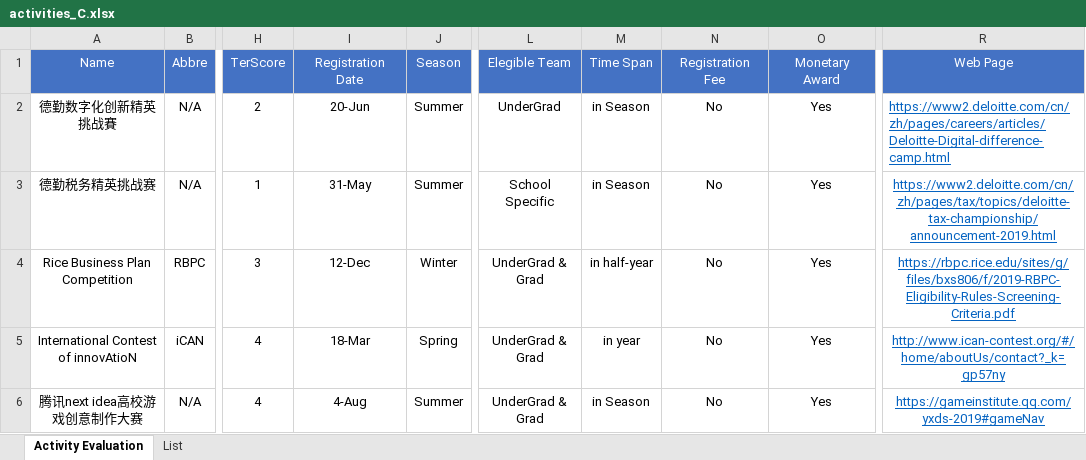
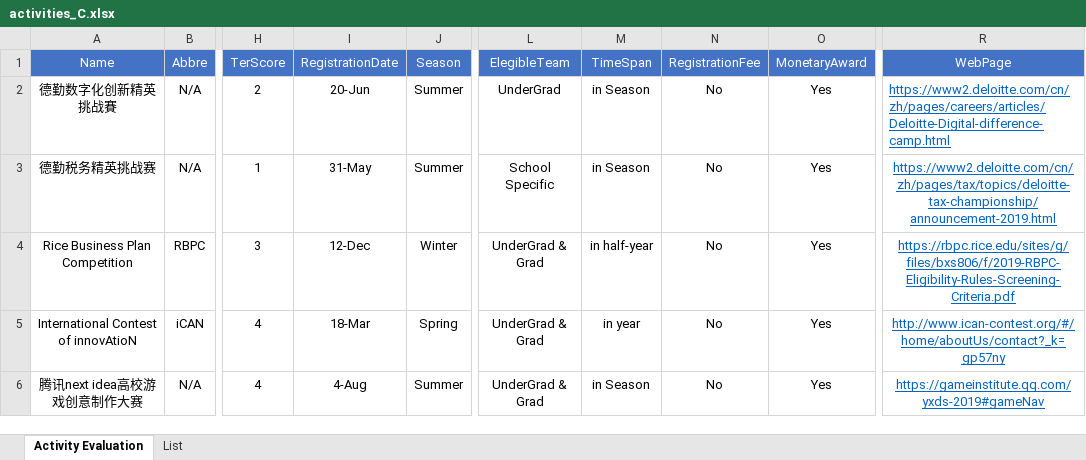
Before and after one commit to evanWang1409/Horiz, an Excel workbook: data/xlsxFiles/activities_C.xlsx, sheet Activity Evaluation, drawn as a sheet; only a part is shown, gaps mark what is left out; values as stored, in another font and other column widths than the file's, no borders; the diff names each change by its address in the sheet, - before the commit and + after, or states it on an @@ line.

```diff
--- a/data/xlsxFiles/activities_C.xlsx (sheet Activity Evaluation)
+++ b/data/xlsxFiles/activities_C.xlsx (sheet Activity Evaluation)
-I1: Registration Date
+I1: RegistrationDate
-L1: Elegible Team
+L1: ElegibleTeam
-M1: Time Span
+M1: TimeSpan
-N1: Registration Fee
+N1: RegistrationFee
-O1: Monetary Award
+O1: MonetaryAward
-R1: Web Page
+R1: WebPage
```
Also changed, not shown: 5 other files.
